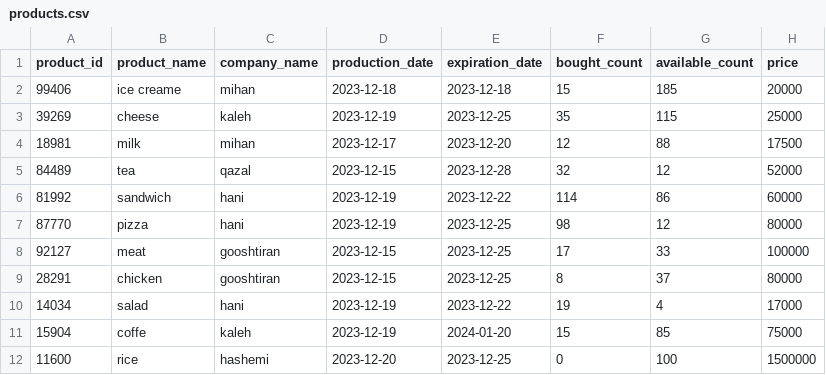
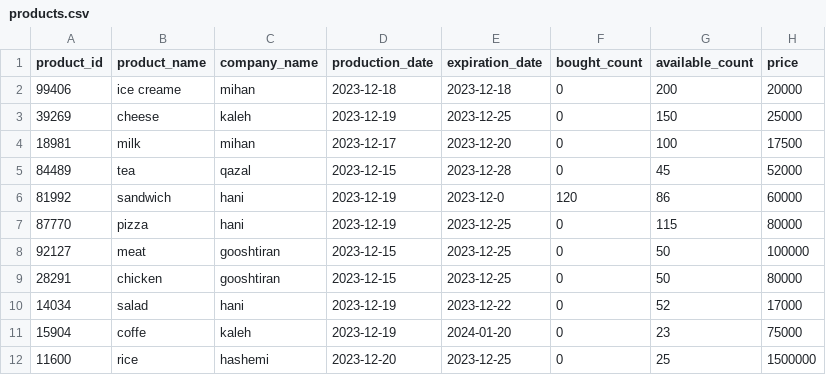
Before and after one commit to SajjadNaghshineh/final_project, a CSV file: products.csv, drawn as a sheet.

```diff
--- a/products.csv
+++ b/products.csv
@@ -1,12 +1,12 @@
 product_id,product_name,company_name,production_date,expiration_date,bought_count,available_count,price
-99406,ice creame,mihan,2023-12-18,2023-12-18,15,185,20000
-39269,cheese,kaleh,2023-12-19,2023-12-25,35,115,25000
-18981,milk,mihan,2023-12-17,2023-12-20,12,88,17500
-84489,tea,qazal,2023-12-15,2023-12-28,32,12,52000
-81992,sandwich,hani,2023-12-19,2023-12-22,114,86,60000
-87770,pizza,hani,2023-12-19,2023-12-25,98,12,80000
-92127,meat,gooshtiran,2023-12-15,2023-12-25,17,33,100000
-28291,chicken,gooshtiran,2023-12-15,2023-12-25,8,37,80000
-14034,salad,hani,2023-12-19,2023-12-22,19,4,17000
-15904,coffe,kaleh,2023-12-19,2024-01-20,15,85,75000
-11600,rice,hashemi,2023-12-20,2023-12-25,0,100,1500000
+99406,ice creame,mihan,2023-12-18,2023-12-18,0,200,20000
+39269,cheese,kaleh,2023-12-19,2023-12-25,0,150,25000
+18981,milk,mihan,2023-12-17,2023-12-20,0,100,17500
+84489,tea,qazal,2023-12-15,2023-12-28,0,45,52000
+81992,sandwich,hani,2023-12-19,2023-12-0,120,86,60000
+87770,pizza,hani,2023-12-19,2023-12-25,0,115,80000
+92127,meat,gooshtiran,2023-12-15,2023-12-25,0,50,100000
+28291,chicken,gooshtiran,2023-12-15,2023-12-25,0,50,80000
+14034,salad,hani,2023-12-19,2023-12-22,0,52,17000
+15904,coffe,kaleh,2023-12-19,2024-01-20,0,23,75000
+11600,rice,hashemi,2023-12-20,2023-12-25,0,25,1500000
```
Also changed, not shown: customers.csv, 6 other files.
